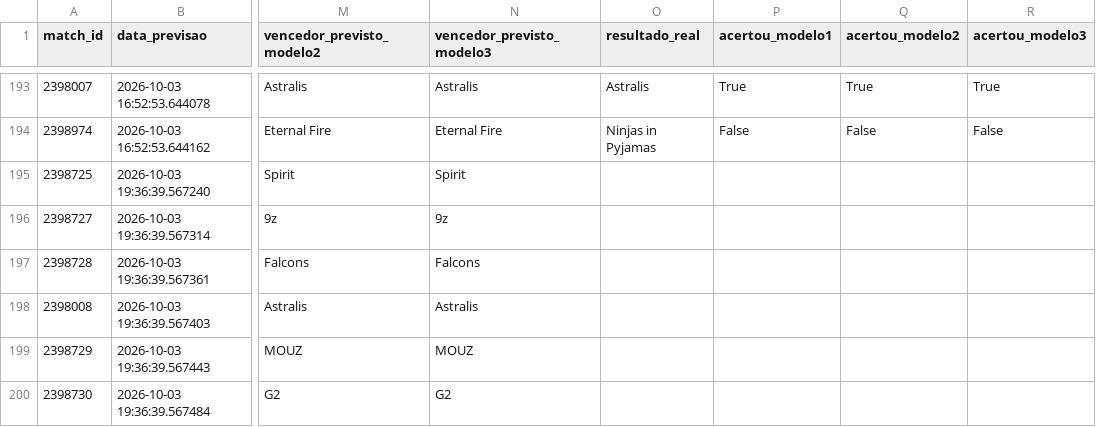
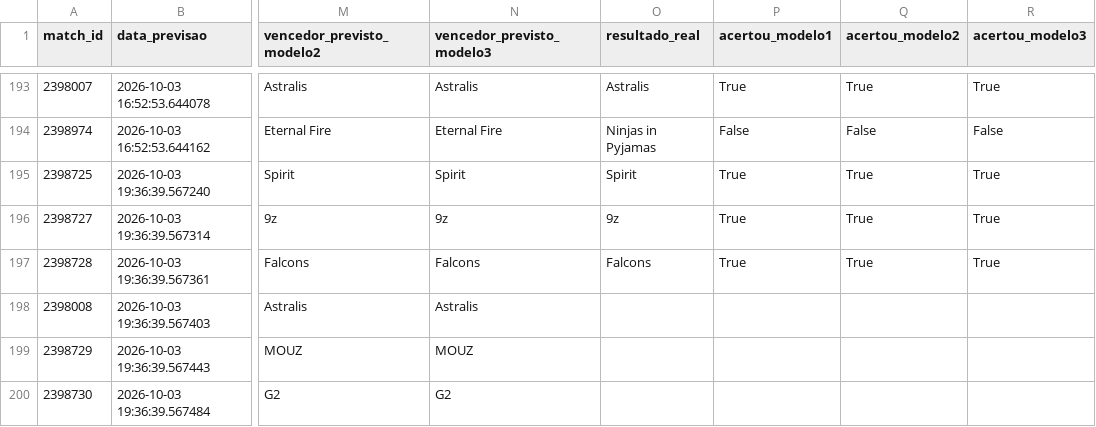
Before and after one commit to ppxdpp17/CS2-Predictor, a CSV file: data/previsoes_log.csv, drawn as a sheet; only a part is shown, gaps mark what is left out; the diff names each change by its address in the sheet, - before the commit and + after, or states it on an @@ line.

```diff
--- a/data/previsoes_log.csv
+++ b/data/previsoes_log.csv
-O195 (resultado_real): (empty)
+O195 (resultado_real): Spirit
-P195:P197 (acertou_modelo1): (empty)
+P195:P197 (acertou_modelo1): True
-Q195:Q197 (acertou_modelo2): (empty)
+Q195:Q197 (acertou_modelo2): True
-R195:R197 (acertou_modelo3): (empty)
+R195:R197 (acertou_modelo3): True
-O196 (resultado_real): (empty)
+O196 (resultado_real): 9z
-O197 (resultado_real): (empty)
+O197 (resultado_real): Falcons
```
